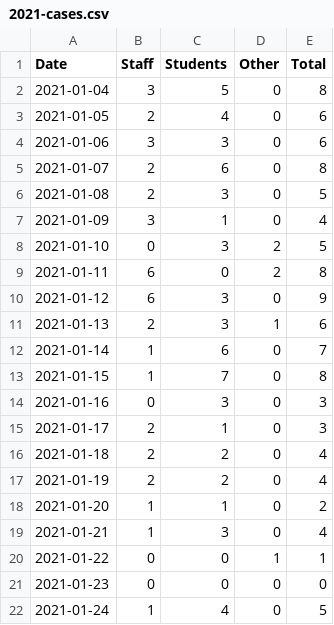
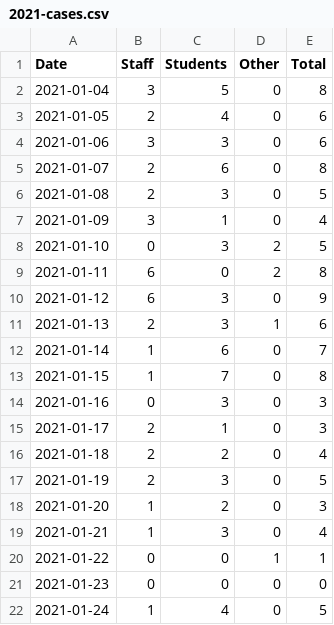
Before and after one commit to python33r/uol-covid, a CSV file: data/2021-cases.csv, drawn as a sheet.

Commit message:
Updated cases with additional positive tests

```diff
--- a/data/2021-cases.csv
+++ b/data/2021-cases.csv
@@ -16,4 +16,4 @@ Date,Staff,Students,Other,Total
 2021-01-18,2,2,0,4
-2021-01-19,2,2,0,4
-2021-01-20,1,1,0,2
+2021-01-19,2,3,0,5
+2021-01-20,1,2,0,3
 2021-01-21,1,3,0,4
```
